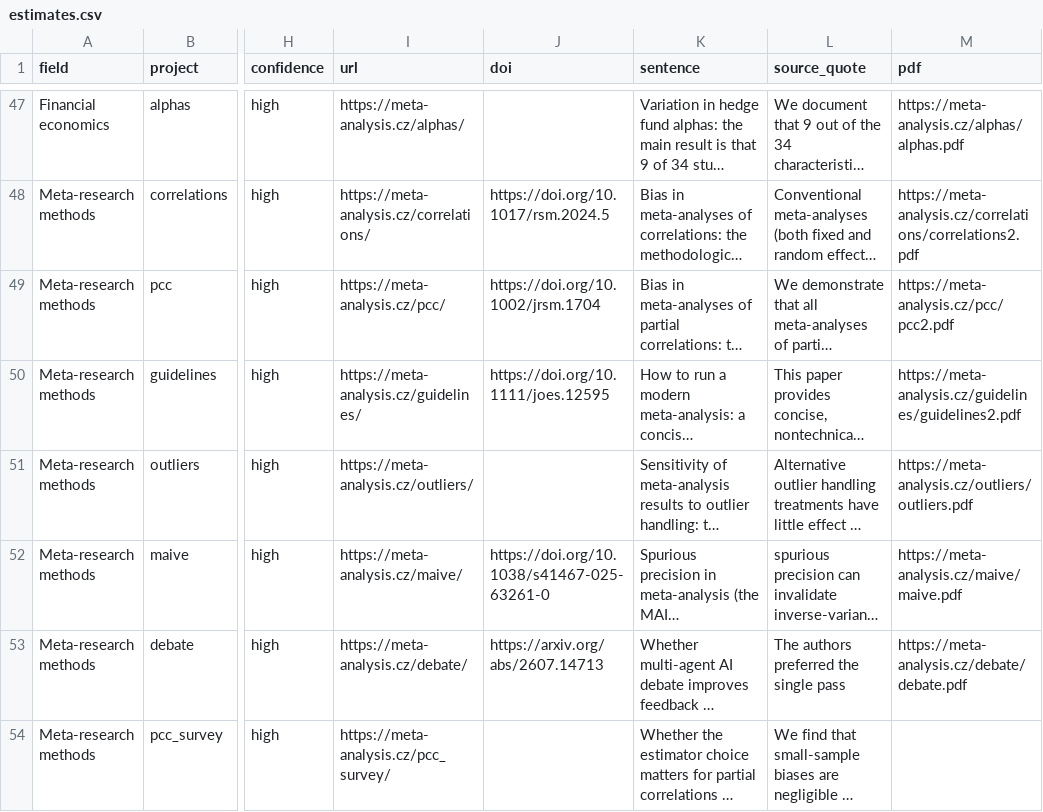
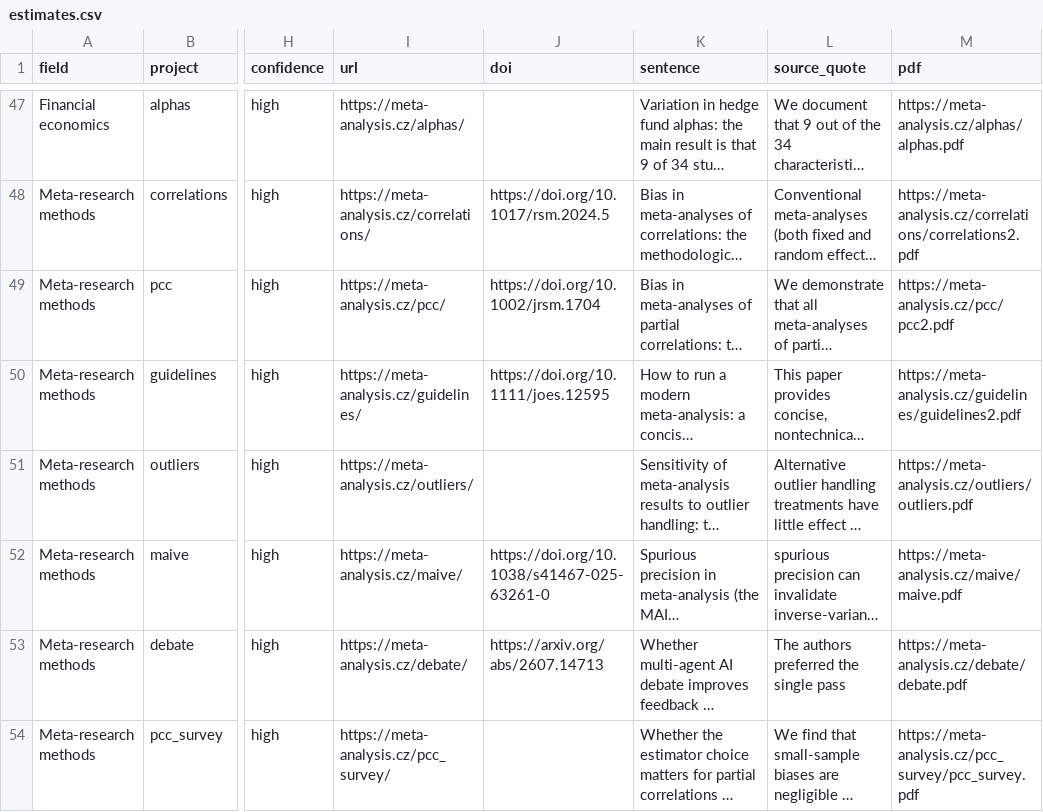
Before and after one commit to tjhavranek/meta-analysis.cz, a CSV file: estimates.csv, drawn as a sheet; only a part is shown, gaps mark what is left out; long unchanged cells end in …; the diff names each change by its address in the sheet, - before the commit and + after, or states it on an @@ line.

```diff
--- a/estimates.csv
+++ b/estimates.csv
-M54 (pdf): (empty)
+M54 (pdf): https://meta-analysis.cz/pcc_survey/pcc_survey.pdf
```
Also changed, not shown: 7 other files.
